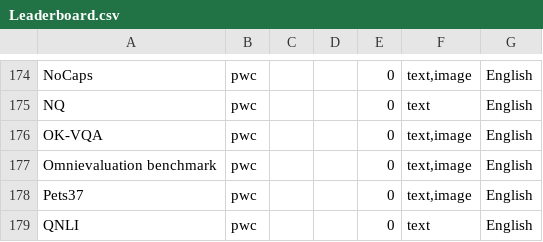
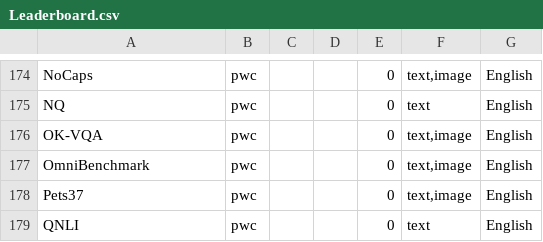
Before and after one commit to zhimin-z/Foundation-Model-Leaderboard-Survey, a CSV file: meta/rq1/Leaderboard.csv, drawn as a sheet; only a part is shown, gaps mark what is left out.

```diff
--- a/meta/rq1/Leaderboard.csv
+++ b/meta/rq1/Leaderboard.csv
@@ -176,3 +176,3 @@ NQ,pwc,,,0,text,English
 OK-VQA,pwc,,,0,"text,image",English
-Omnievaluation benchmark,pwc,,,0,"text,image",English
+OmniBenchmark,pwc,,,0,"text,image",English
 Pets37,pwc,,,0,"text,image",English
```
Also changed, not shown: meta/rq1/Leaderboard_processed.csv, 30 other files.
